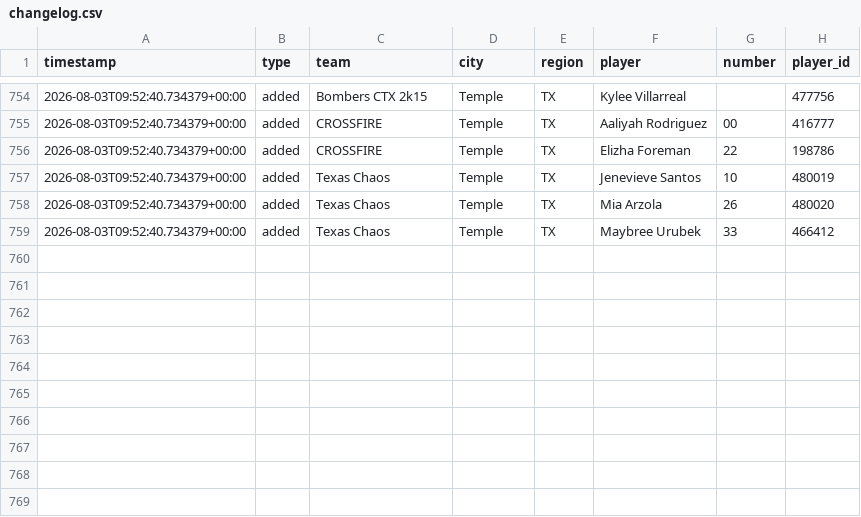
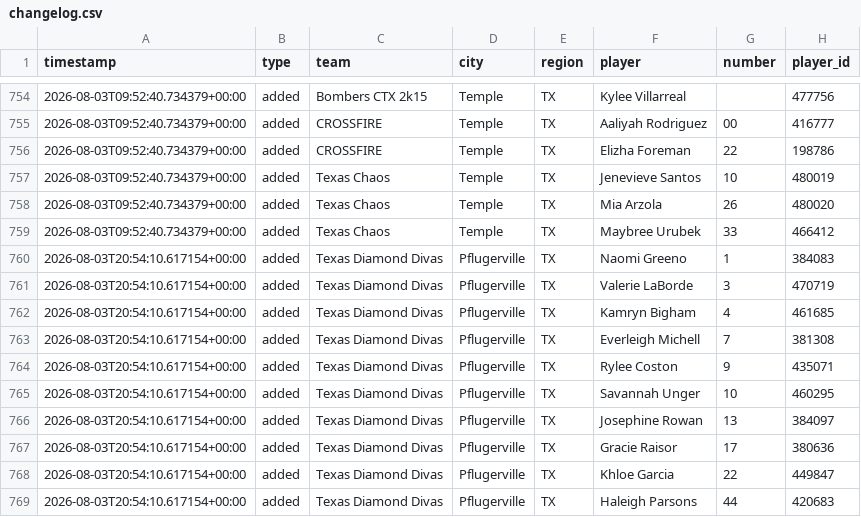
Before and after one commit to jeremiah9980/ncs-monitor, a CSV file: reports/changelog.csv, drawn as a sheet; only a part is shown, gaps mark what is left out.

```diff
--- a/reports/changelog.csv
+++ b/reports/changelog.csv
@@ -759 +759,11 @@ timestamp,type,team,city,region,player,number,player_id
 2026-08-03T09:52:40.734379+00:00,added,Texas Chaos,Temple,TX,Maybree Urubek,33,466412
+2026-08-03T20:54:10.617154+00:00,added,Texas Diamond Divas,Pflugerville,TX,Naomi Greeno,1,384083
+2026-08-03T20:54:10.617154+00:00,added,Texas Diamond Divas,Pflugerville,TX,Valerie LaBorde,3,470719
+2026-08-03T20:54:10.617154+00:00,added,Texas Diamond Divas,Pflugerville,TX,Kamryn Bigham,4,461685
+2026-08-03T20:54:10.617154+00:00,added,Texas Diamond Divas,Pflugerville,TX,Everleigh Michell,7,381308
+2026-08-03T20:54:10.617154+00:00,added,Texas Diamond Divas,Pflugerville,TX,Rylee Coston,9,435071
+2026-08-03T20:54:10.617154+00:00,added,Texas Diamond Divas,Pflugerville,TX,Savannah Unger,10,460295
+2026-08-03T20:54:10.617154+00:00,added,Texas Diamond Divas,Pflugerville,TX,Josephine Rowan,13,384097
+2026-08-03T20:54:10.617154+00:00,added,Texas Diamond Divas,Pflugerville,TX,Gracie Raisor,17,380636
+2026-08-03T20:54:10.617154+00:00,added,Texas Diamond Divas,Pflugerville,TX,Khloe Garcia,22,449847
+2026-08-03T20:54:10.617154+00:00,added,Texas Diamond Divas,Pflugerville,TX,Haleigh Parsons,44,420683
```
Also changed, not shown: reports/team-list.csv, 4 other files.
